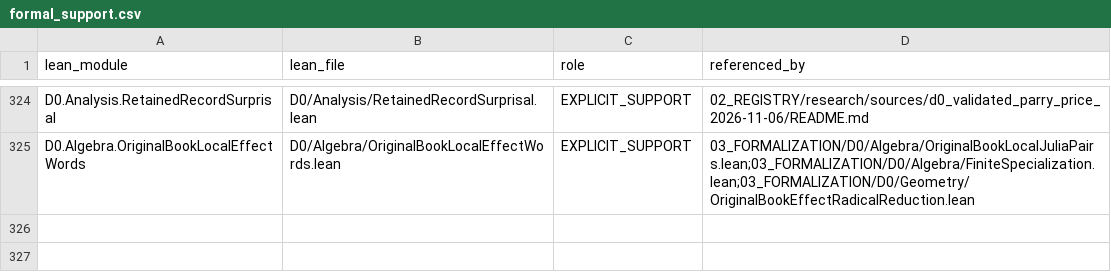
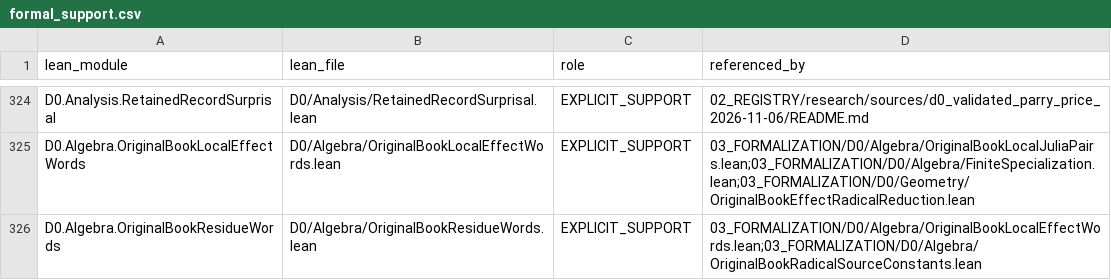
Before and after one commit to gvakhrushev/d0_15, a CSV file: 02_REGISTRY/formal_support.csv, drawn as a sheet; only a part is shown, gaps mark what is left out.

Commit message:
Implement finite Walsh, slot and chronological word evaluation with a source equivalence

```diff
--- a/02_REGISTRY/formal_support.csv
+++ b/02_REGISTRY/formal_support.csv
@@ -325 +325,2 @@ D0.Analysis.RetainedRecordSurprisal,D0/Analysis/RetainedRecordSurprisal.lean,EXP
 D0.Algebra.OriginalBookLocalEffectWords,D0/Algebra/OriginalBookLocalEffectWords.lean,EXPLICIT_SUPPORT,03_FORMALIZATION/D0/Algebra/OriginalBookLocalJuliaPairs.lean;03_FORMALIZATION/D0/Algebra/FiniteSpecialization.lean;03_FORMALIZATION/D0/Geometry/OriginalBookEffectRadicalReduction.lean
+D0.Algebra.OriginalBookResidueWords,D0/Algebra/OriginalBookResidueWords.lean,EXPLICIT_SUPPORT,03_FORMALIZATION/D0/Algebra/OriginalBookLocalEffectWords.lean;03_FORMALIZATION/D0/Algebra/OriginalBookRadicalSourceConstants.lean
```
Also changed, not shown: 2 other files.
